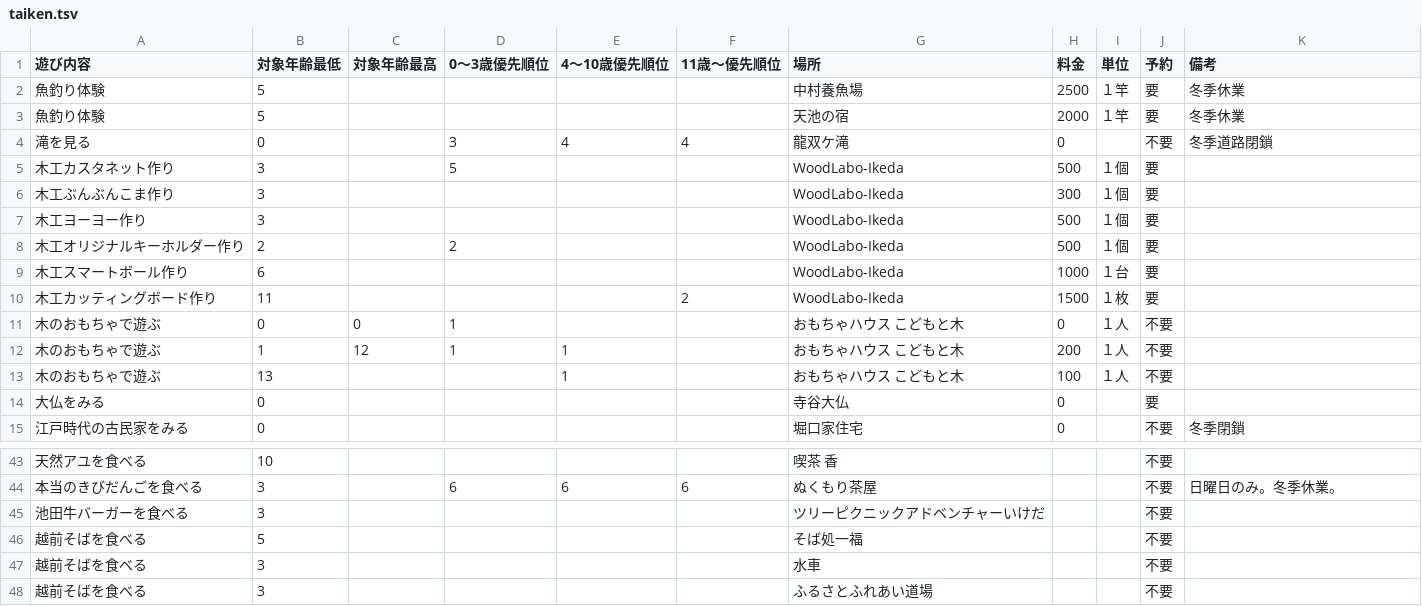
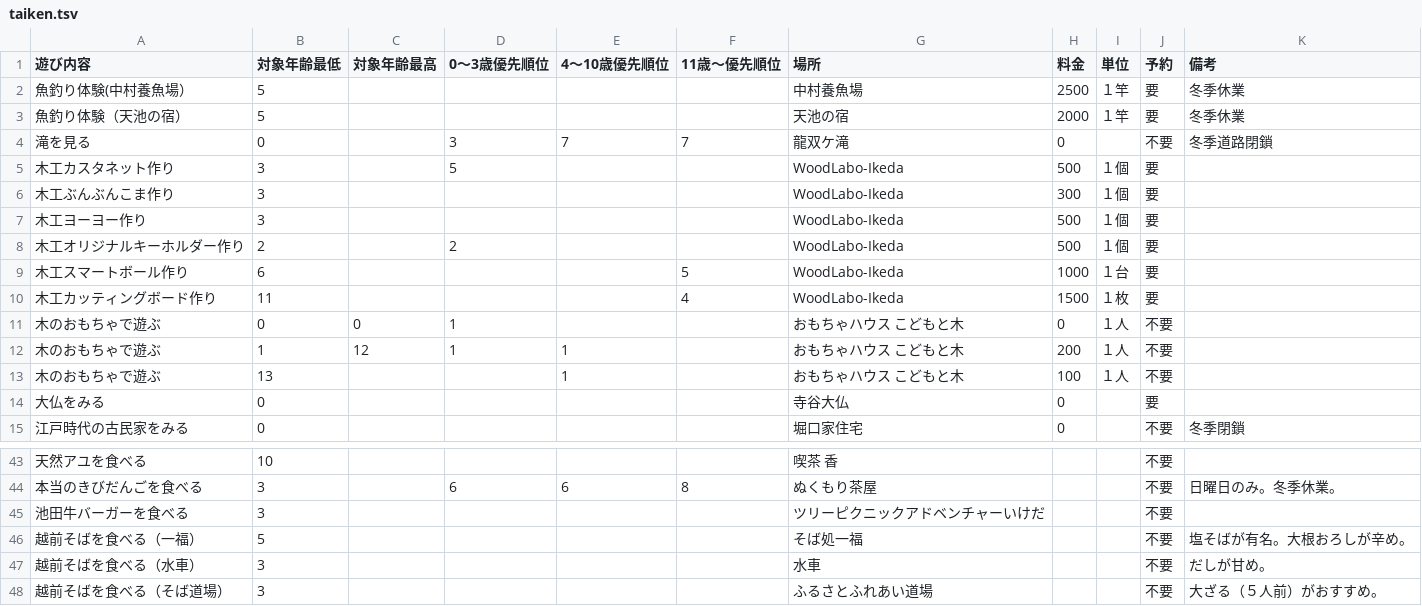
Before and after one commit to codeforfukui/withkids, a TSV file: data/taiken.tsv, drawn as a sheet; only a part is shown, gaps mark what is left out; the diff covers the shown part only.

```diff
--- a/data/taiken.tsv
+++ b/data/taiken.tsv
@@ -1,5 +1,5 @@
 遊び内容	対象年齢最低	対象年齢最高	0～3歳優先順位	4～10歳優先順位	11歳～優先順位	場所	料金	単位	予約	備考
-魚釣り体験	5					中村養魚場	2500	１竿	要	冬季休業
-魚釣り体験	5					天池の宿	2000	１竿	要	冬季休業
-滝を見る	0		3	4	4	龍双ケ滝	0		不要	冬季道路閉鎖
+魚釣り体験(中村養魚場）	5					中村養魚場	2500	１竿	要	冬季休業
+魚釣り体験（天池の宿）	5					天池の宿	2000	１竿	要	冬季休業
+滝を見る	0		3	7	7	龍双ケ滝	0		不要	冬季道路閉鎖
 木工カスタネット作り	3		5			WoodLabo-Ikeda	500	１個	要	
@@ -8,4 +8,4 @@
 木工オリジナルキーホルダー作り	2		2			WoodLabo-Ikeda	500	１個	要	
-木工スマートボール作り	6					WoodLabo-Ikeda	1000	１台	要	
-木工カッティングボード作り	11				2	WoodLabo-Ikeda	1500	１枚	要	
+木工スマートボール作り	6				5	WoodLabo-Ikeda	1000	１台	要	
+木工カッティングボード作り	11				4	WoodLabo-Ikeda	1500	１枚	要	
 木のおもちゃで遊ぶ	0	0	1			おもちゃハウス　こどもと木	0	１人	不要	
@@ -43,6 +43,6 @@
 天然アユを食べる	10					喫茶　香			不要	
-本当のきびだんごを食べる	3		6	6	6	ぬくもり茶屋			不要	日曜日のみ。冬季休業。
+本当のきびだんごを食べる	3		6	6	8	ぬくもり茶屋			不要	日曜日のみ。冬季休業。
 池田牛バーガーを食べる	3					ツリーピクニックアドベンチャーいけだ			不要	
-越前そばを食べる	5					そば処一福			不要	
-越前そばを食べる	3					水車			不要	
-越前そばを食べる	3					ふるさとふれあい道場			不要	
+越前そばを食べる（一福）	5					そば処一福			不要	塩そばが有名。大根おろしが辛め。
+越前そばを食べる（水車）	3					水車			不要	だしが甘め。
+越前そばを食べる（そば道場）	3					ふるさとふれあい道場			不要	大ざる（５人前）がおすすめ。
```
Also changed, not shown: 15 edited cells elsewhere in this file, 1 other file.
